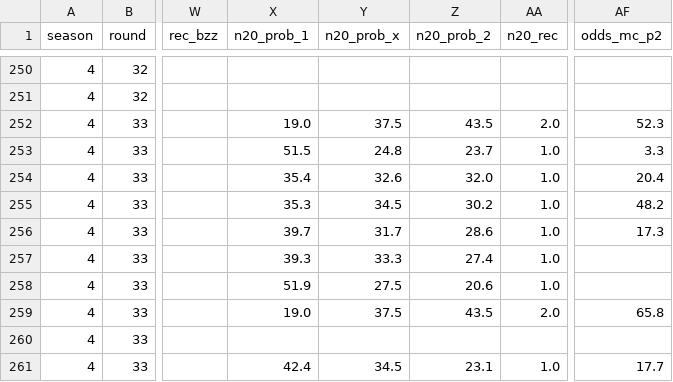
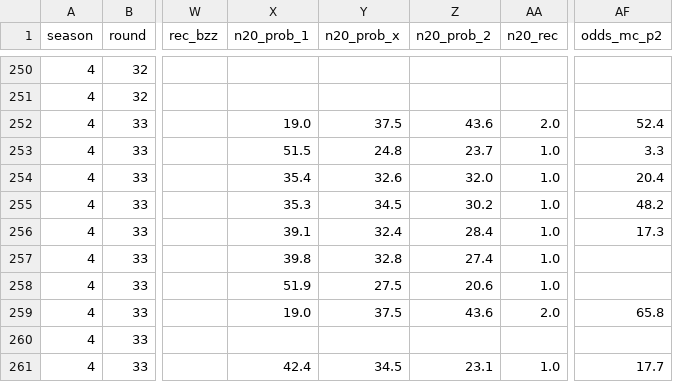
Before and after one commit to Stenner93/Odds, a CSV file: data/odds.csv, drawn as a sheet; only a part is shown, gaps mark what is left out; the diff names each change by its address in the sheet, - before the commit and + after, or states it on an @@ line.

```diff
--- a/data/odds.csv
+++ b/data/odds.csv
-Z252 (n20_prob_2): 43.5
+Z252 (n20_prob_2): 43.6
-AF252 (odds_mc_p2): 52.3
+AF252 (odds_mc_p2): 52.4
-X256 (n20_prob_1): 39.7
+X256 (n20_prob_1): 39.1
-Y256 (n20_prob_x): 31.7
+Y256 (n20_prob_x): 32.4
-Z256 (n20_prob_2): 28.6
+Z256 (n20_prob_2): 28.4
-X257 (n20_prob_1): 39.3
+X257 (n20_prob_1): 39.8
-Y257 (n20_prob_x): 33.3
+Y257 (n20_prob_x): 32.8
-Z259 (n20_prob_2): 43.5
+Z259 (n20_prob_2): 43.6
```
Also changed, not shown: 1 other file.
